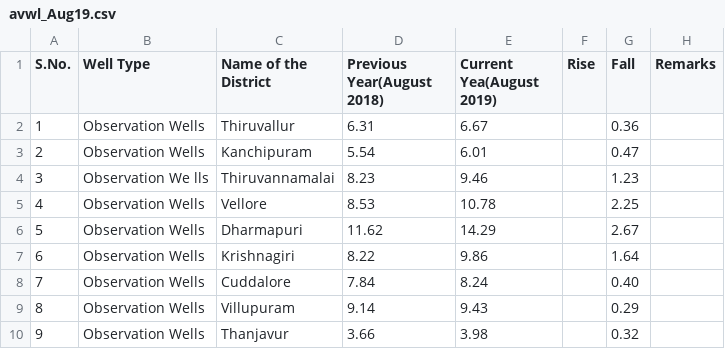
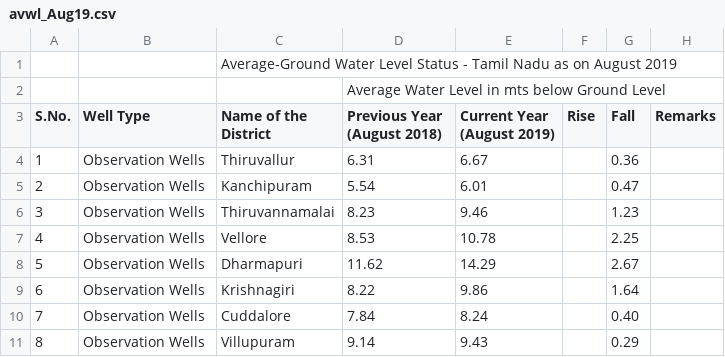
Before and after one commit to Andrew2432/tnwatermap, a CSV file: water_data/csv/2019/avwl_Aug19.csv (was water_data/avwl_Aug19.csv), drawn as a sheet; only a part is shown; the shorter side is filled out with more unchanged rows.

```diff
--- a/water_data/avwl_Aug19.csv
+++ b/water_data/csv/2019/avwl_Aug19.csv
@@ -1,5 +1,9 @@
-S.No.,Well Type,Name of the District,"Previous Year(August 2018)","Current Yea(August 2019)",Rise,Fall,Remarks
+,,Average-Ground Water Level Status - Tamil Nadu as on August 2019,,,,,
+,,,Average Water Level in mts below Ground Level,,,,
+S.No.,Well Type,Name of the District,"Previous Year
+(August 2018)","Current Year
+(August 2019)",Rise,Fall,Remarks
 1,Observation Wells,Thiruvallur,6.31,6.67,,0.36,
 2,Observation Wells,Kanchipuram,5.54,6.01,,0.47,
-3,Observation We	lls,Thiruvannamalai,8.23,9.46,,1.23,
+3,Observation Wells,Thiruvannamalai,8.23,9.46,,1.23,
 4,Observation Wells,Vellore,8.53,10.78,,2.25,
```
Also changed, not shown: water_data/csv/2012/avwl_jan12.csv, water_data/csv/2019/avwl_July19.csv, 42 other files.
